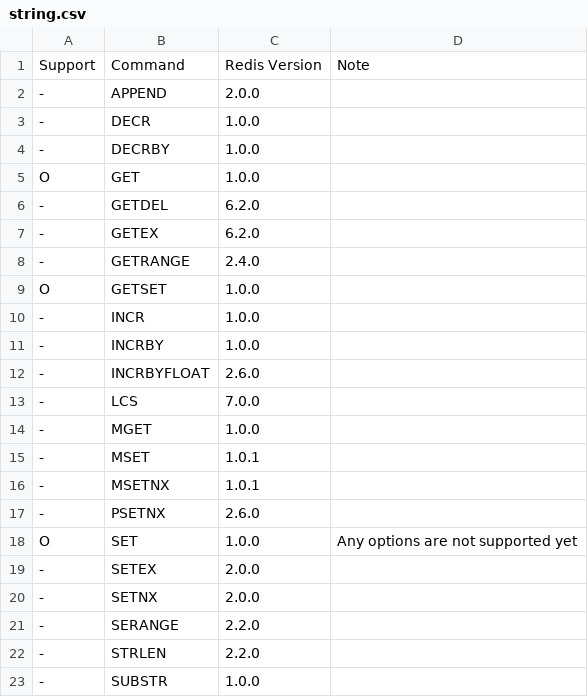
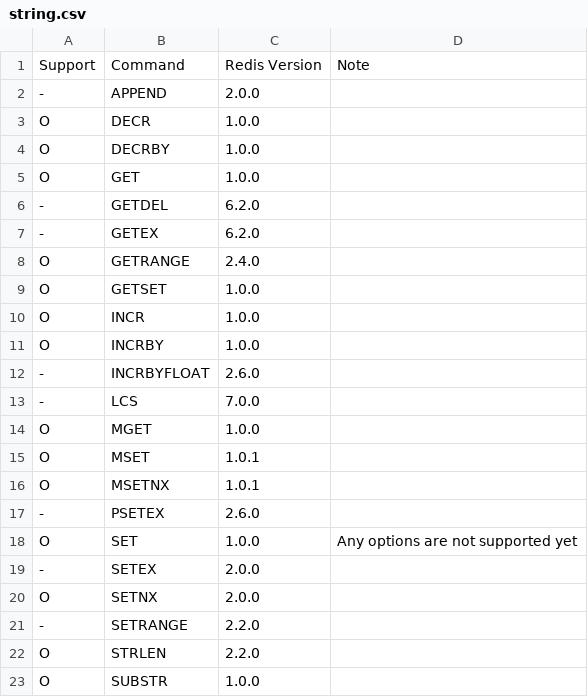
Before and after one commit to cybergarage/puzzledb-go, a CSV file: doc/redis/string.csv, drawn as a sheet.

```diff
--- a/doc/redis/string.csv
+++ b/doc/redis/string.csv
@@ -2,4 +2,4 @@ Support,Command,Redis Version,Note
 -,APPEND,2.0.0,
--,DECR,1.0.0,
--,DECRBY,1.0.0,
+O,DECR,1.0.0,
+O,DECRBY,1.0.0,
 O,GET,1.0.0,
@@ -7,17 +7,17 @@ O,GET,1.0.0,
 -,GETEX,6.2.0,
--,GETRANGE,2.4.0,
+O,GETRANGE,2.4.0,
 O,GETSET,1.0.0,
--,INCR,1.0.0,
--,INCRBY,1.0.0,
+O,INCR,1.0.0,
+O,INCRBY,1.0.0,
 -,INCRBYFLOAT,2.6.0,
 -,LCS,7.0.0,
--,MGET,1.0.0,
--,MSET,1.0.1,
--,MSETNX,1.0.1,
--,PSETNX,2.6.0,
+O,MGET,1.0.0,
+O,MSET,1.0.1,
+O,MSETNX,1.0.1,
+-,PSETEX,2.6.0,
 O,SET,1.0.0,Any options are not supported yet
 -,SETEX,2.0.0,
--,SETNX,2.0.0,
--,SERANGE,2.2.0,
--,STRLEN,2.2.0,
--,SUBSTR,1.0.0,
+O,SETNX,2.0.0,
+-,SETRANGE,2.2.0,
+O,STRLEN,2.2.0,
+O,SUBSTR,1.0.0,
```
Also changed, not shown: 1 other file.
